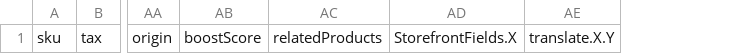
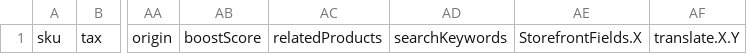
Before and after one commit to anas-mohd10/dzd-backend, a CSV file: src/assets/files/storeDadaSampleProducts.csv, drawn as a sheet; only a part is shown, gaps mark what is left out; the diff names each change by its address in the sheet, - before the commit and + after, or states it on an @@ line.

```diff
--- a/src/assets/files/storeDadaSampleProducts.csv
+++ b/src/assets/files/storeDadaSampleProducts.csv
+column AD, row 1: searchKeywords
```
Also changed, not shown: 4 other files.
